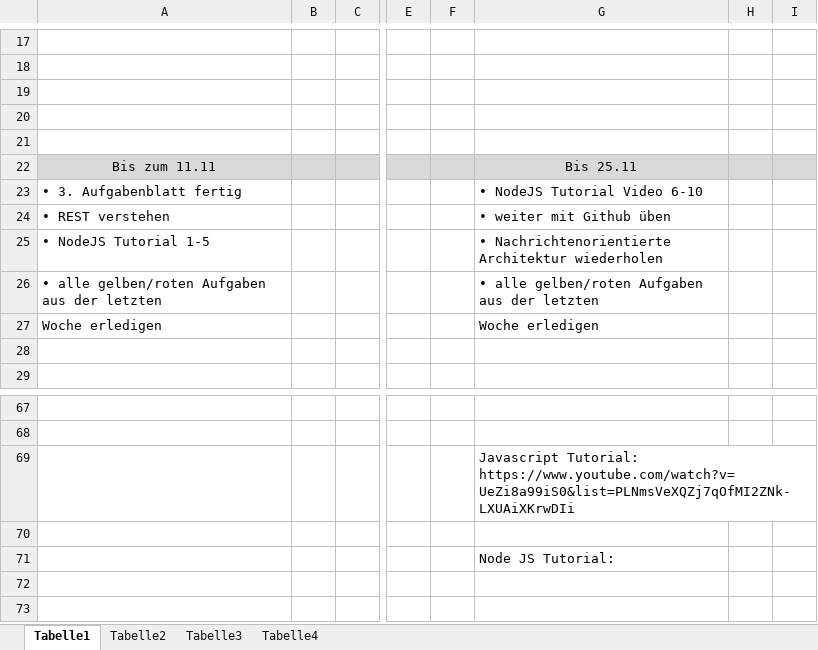
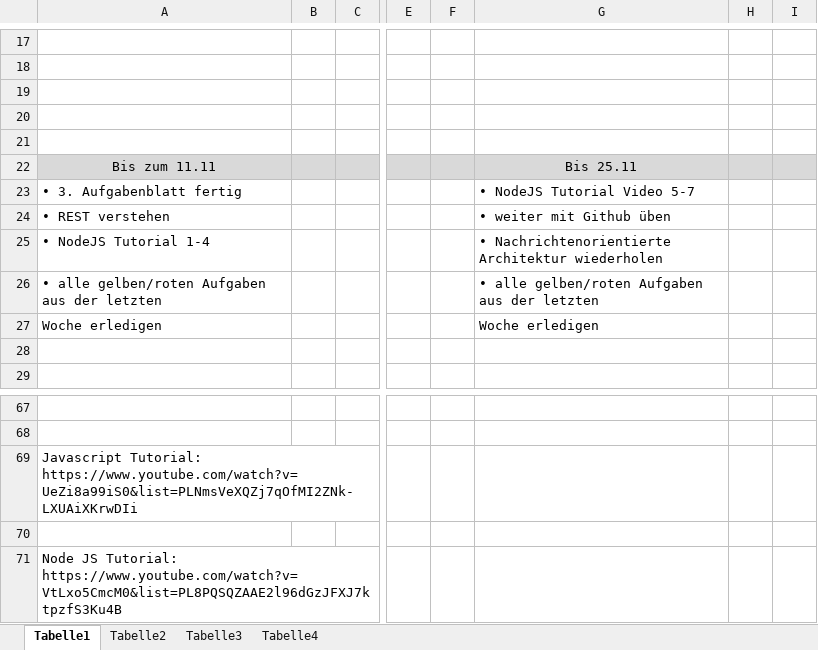
Before and after one commit to Ro-oR/Projekt, an Excel workbook: weinandy/Lernplan.xlsx, sheet Tabelle1, drawn as a sheet; only a part is shown, gaps mark what is left out; values as stored, in another font and other column widths than the file's, no borders; charts and pictures not drawn; removed rows and columns are numbered as before the commit, all else as after; rows hold the shown columns only; the diff names each change by its address in the sheet, - before the commit and + after, or states it on an @@ line.

Commit message:
Update Lernplan

```diff
--- a/weinandy/Lernplan.xlsx (sheet Tabelle1)
+++ b/weinandy/Lernplan.xlsx (sheet Tabelle1)
-G23: • NodeJS Tutorial Video 6-10
+G23: • NodeJS Tutorial Video 5-7
-A25: • NodeJS Tutorial 1-5
+A25: • NodeJS Tutorial 1-4
-row 69:  |  |  |  |  | Javascript Tutorial: https://www.youtube.com/watch?v=UeZi8a99iS0&list=PLNmsVeXQZj7qOfMI2ZNk-LXUAiXKrwDIi
+row 69: Javascript Tutorial: https://www.youtube.com/watch?v=UeZi8a99iS0&list=PLNmsVeXQZj7qOfMI2ZNk-LXUAiXKrwDIi
-row 71:  |  |  |  |  | Node JS Tutorial:
+row 71: Node JS Tutorial: https://www.youtube.com/watch?v=VtLxo5CmcM0&list=PL8PQSQZAAE2l96dGzJFXJ7ktpzfS3Ku4B
```
